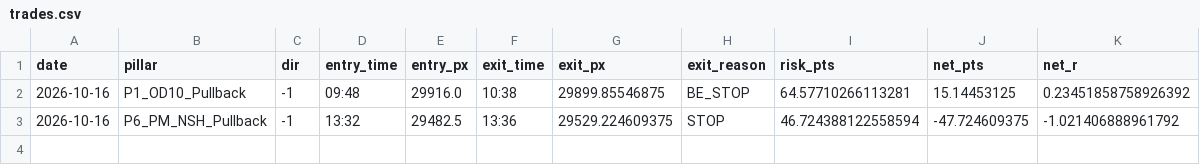
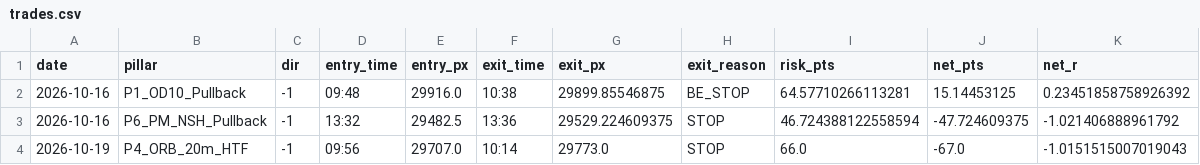
Before and after one commit to samedame/Apex_Omega, a CSV file: ledger/trades.csv, drawn as a sheet; the diff names each change by its address in the sheet, - before the commit and + after, or states it on an @@ line.

```diff
--- a/ledger/trades.csv
+++ b/ledger/trades.csv
+row 4: 2026-10-19 | P4_ORB_20m_HTF | -1 | 09:56 | 29707.0 | 10:14 | 29773.0 | STOP | 66.0 | -67.0 | -1.0151515007019043
```
Also changed, not shown: 2 other files.
